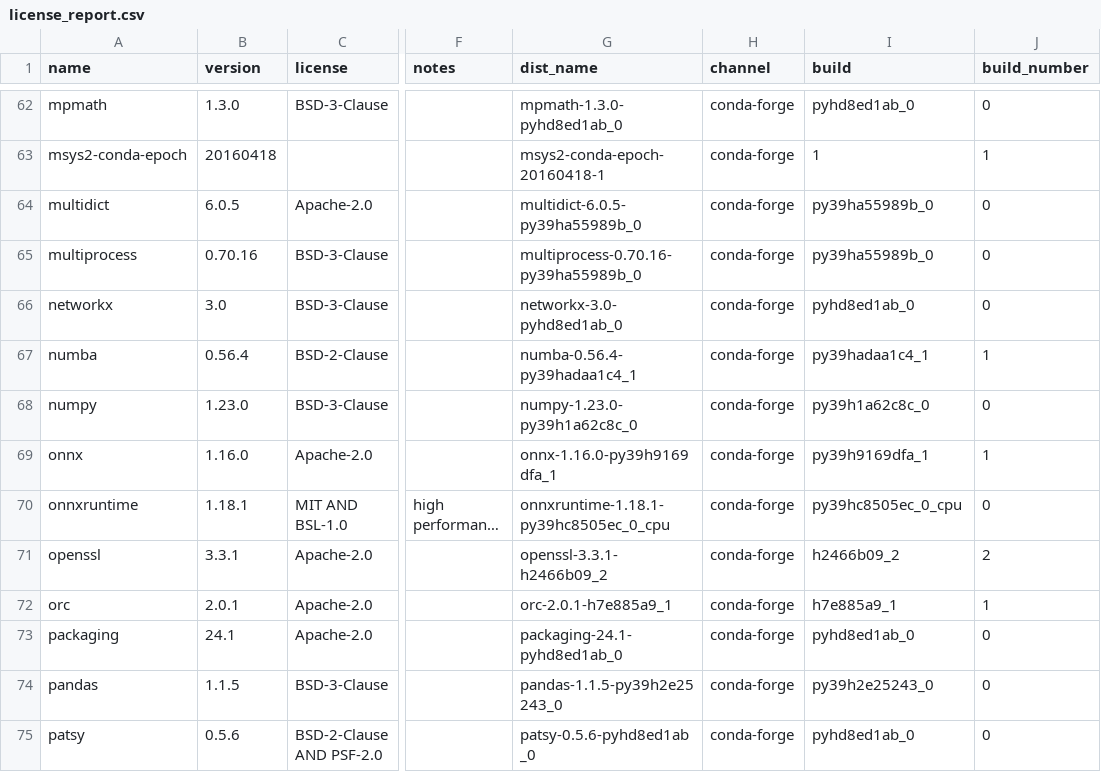
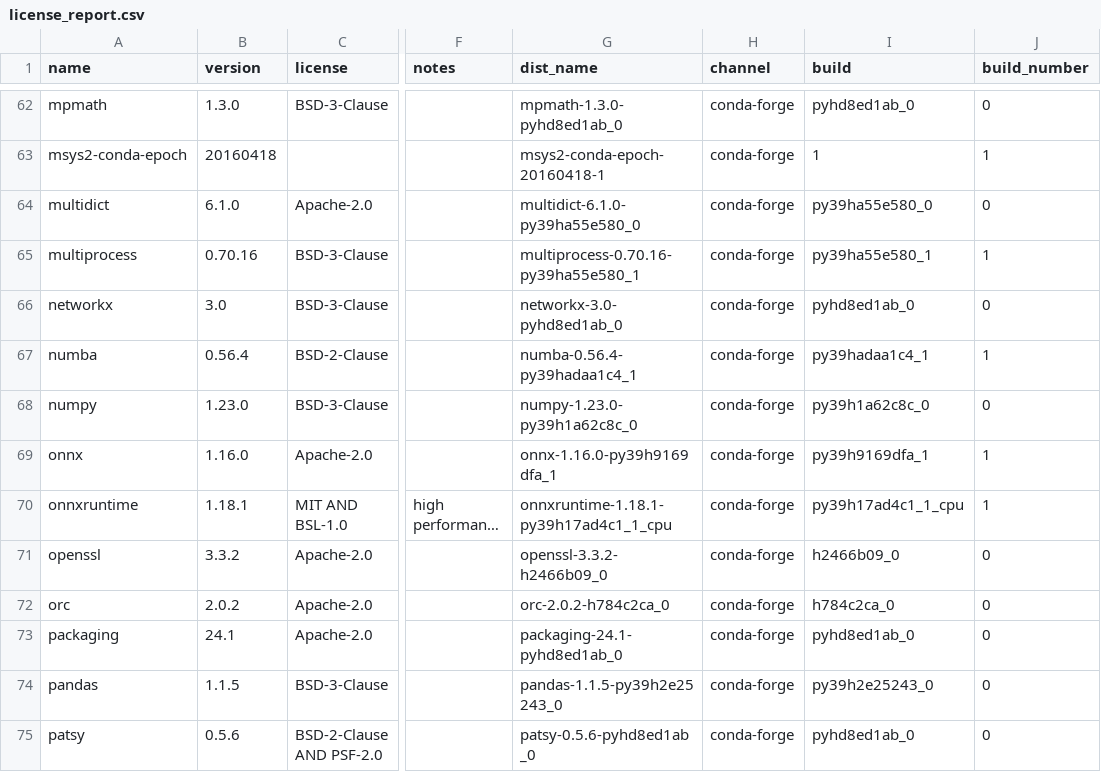
Before and after one commit to splunk/Splunk-python-for-scientific-computing, a CSV file: windows_x86_64/license_report.csv, drawn as a sheet; only a part is shown, gaps mark what is left out; long unchanged cells end in …; the diff covers the shown part only; the diff names each change by its address in the sheet, - before the commit and + after, or states it on an @@ line.

```diff
--- a/windows_x86_64/license_report.csv
+++ b/windows_x86_64/license_report.csv
-B64 (version): 6.0.5
+B64 (version): 6.1.0
-G64 (dist_name): multidict-6.0.5-py39ha55989b_0
+G64 (dist_name): multidict-6.1.0-py39ha55e580_0
-I64 (build): py39ha55989b_0
+I64 (build): py39ha55e580_0
-G65 (dist_name): multiprocess-0.70.16-py39ha55989b_0
+G65 (dist_name): multiprocess-0.70.16-py39ha55e580_1
-I65 (build): py39ha55989b_0
+I65 (build): py39ha55e580_1
-J65 (build_number): 0
+J65 (build_number): 1
-G70 (dist_name): onnxruntime-1.18.1-py39hc8505ec_0_cpu
+G70 (dist_name): onnxruntime-1.18.1-py39h17ad4c1_1_cpu
-I70 (build): py39hc8505ec_0_cpu
+I70 (build): py39h17ad4c1_1_cpu
-J70 (build_number): 0
+J70 (build_number): 1
-B71 (version): 3.3.1
+B71 (version): 3.3.2
-G71 (dist_name): openssl-3.3.1-h2466b09_2
+G71 (dist_name): openssl-3.3.2-h2466b09_0
-I71 (build): h2466b09_2
+I71 (build): h2466b09_0
-J71 (build_number): 2
+J71 (build_number): 0
-B72 (version): 2.0.1
+B72 (version): 2.0.2
-G72 (dist_name): orc-2.0.1-h7e885a9_1
+G72 (dist_name): orc-2.0.2-h784c2ca_0
-I72 (build): h7e885a9_1
+I72 (build): h784c2ca_0
-J72 (build_number): 1
+J72 (build_number): 0
```
Also changed, not shown: 84 edited cells elsewhere in this file, darwin_arm64/license_report.csv, darwin_x86_64/license_report.csv, 3 other files.
